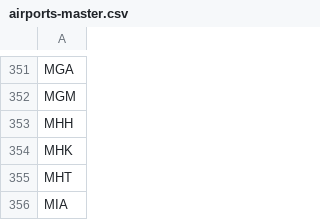
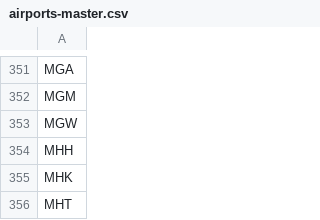
Before and after one commit to TravelMapping/AirportData, a CSV file: air/data/airports-master.csv, drawn as a sheet; only a part is shown, gaps mark what is left out; the shorter side is filled out with more unchanged rows.

```diff
--- a/air/data/airports-master.csv
+++ b/air/data/airports-master.csv
@@ -352,2 +352,3 @@ MGA
 MGM
+MGW
 MHH
```
Also changed, not shown: 40 other files.
